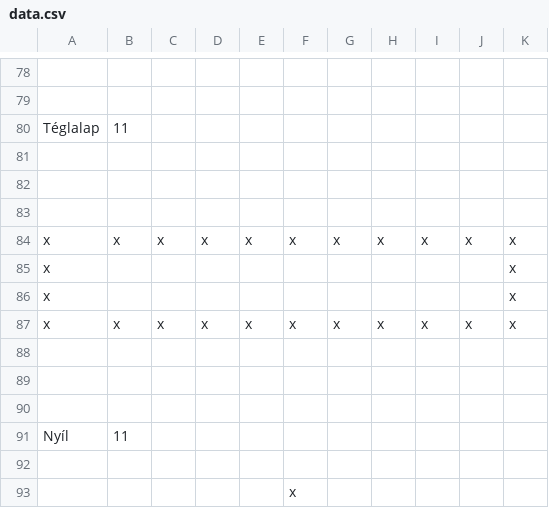
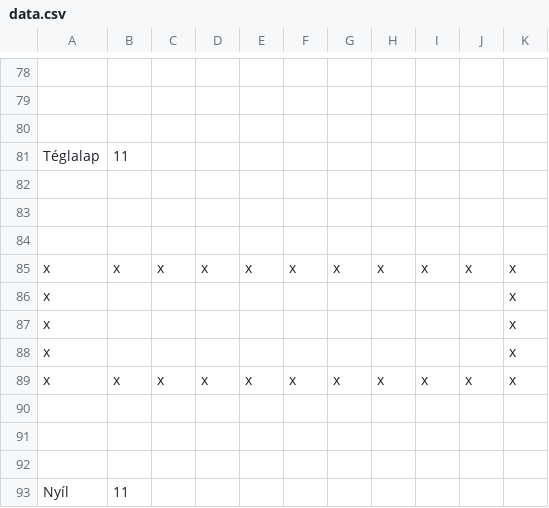
Before and after one commit to AdamK18/IRF_Project, a CSV file: IRF_Project/bin/Debug/data.csv, drawn as a sheet; only a part is shown, gaps mark what is left out; the shorter side is filled out with more unchanged rows; the diff names each change by its address in the sheet, - before the commit and + after, or states it on an @@ line.

Commit message:
data imported and tested with Trace

```diff
--- a/IRF_Project/bin/Debug/data.csv
+++ b/IRF_Project/bin/Debug/data.csv
+row 80: (empty)
+row 86: x |  |  |  |  |  |  |  |  |  | x
```
Also changed, not shown: 8 other files.
